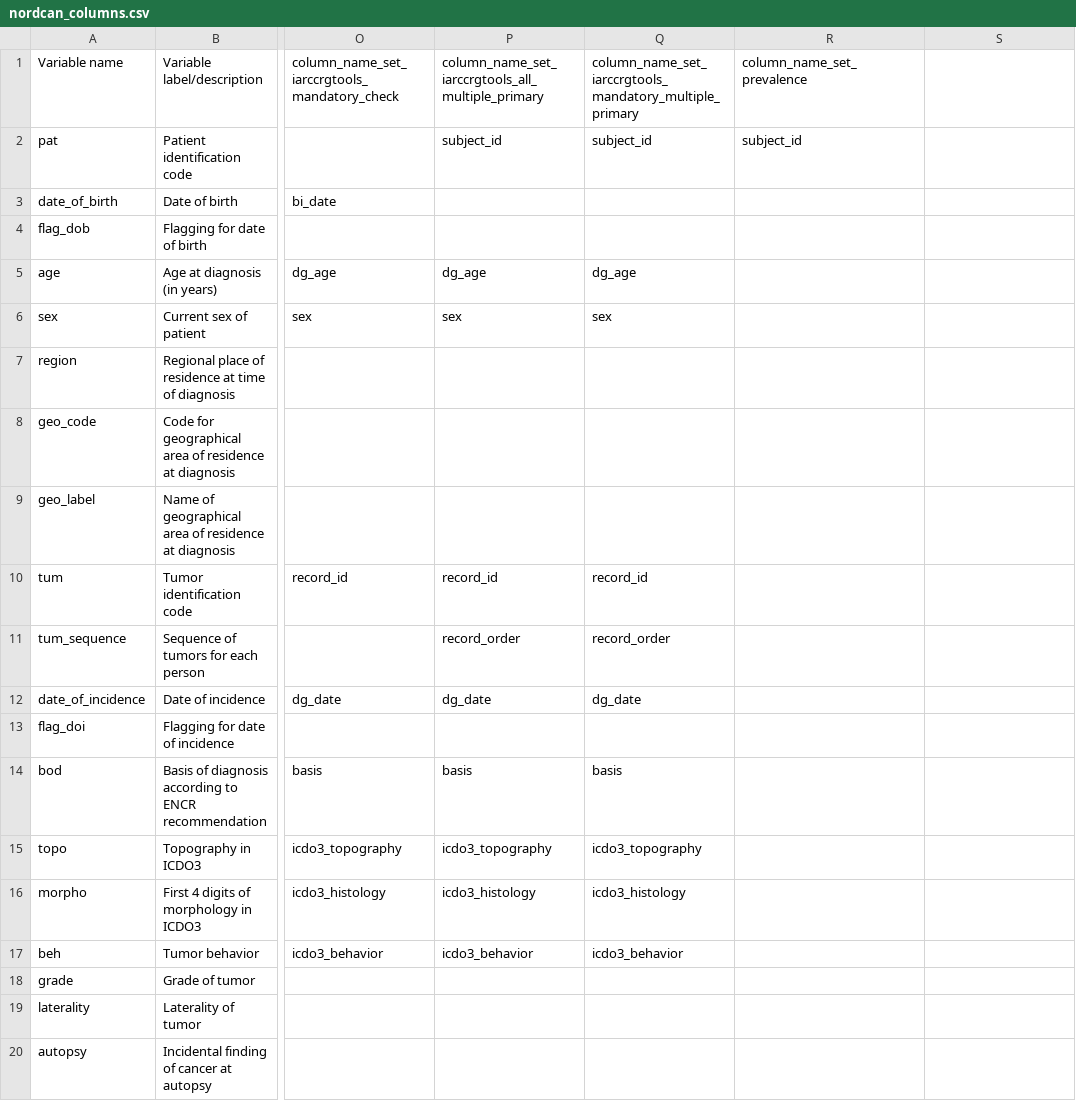
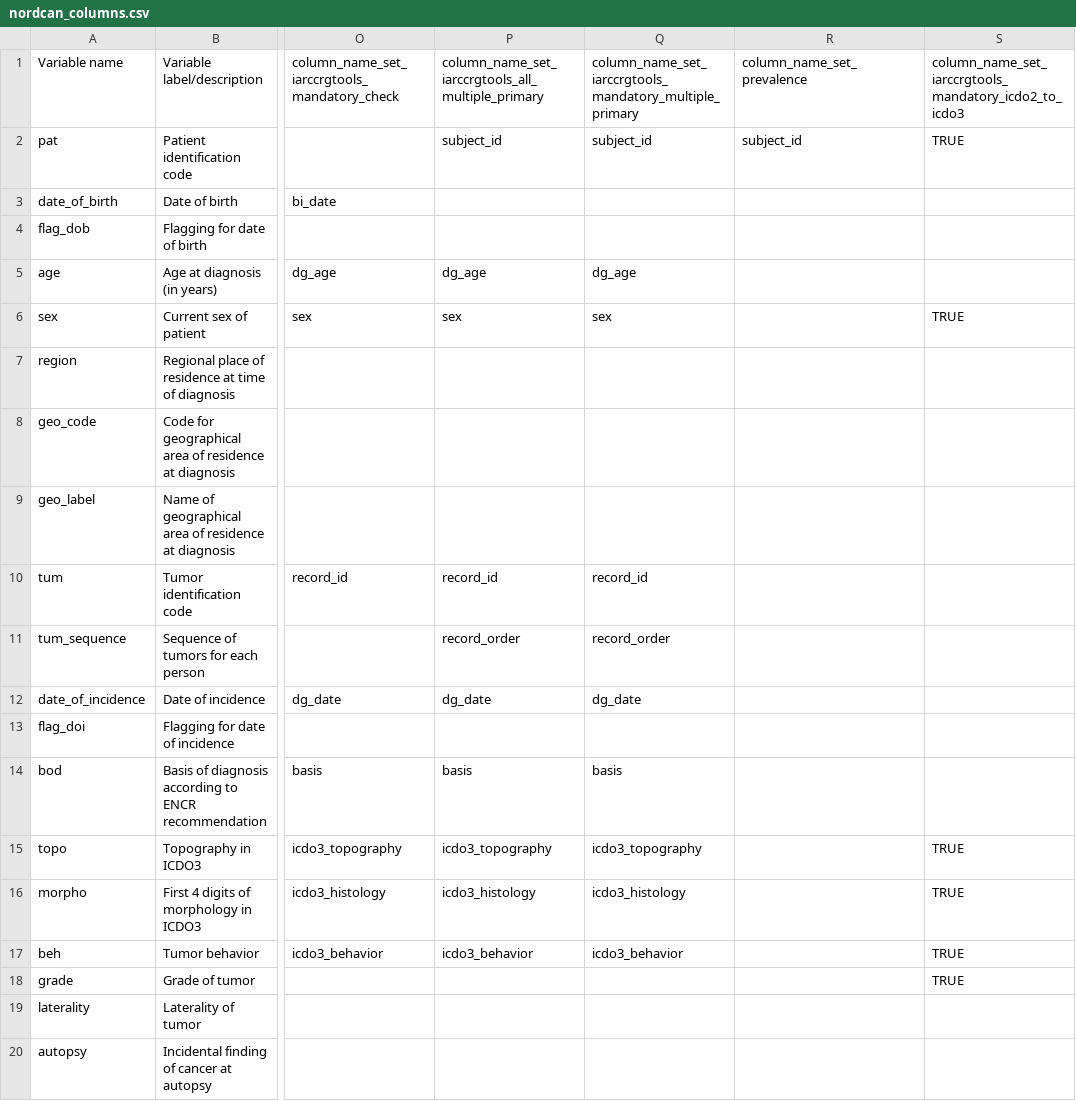
Before and after one commit to CancerRegistryOfNorway/nordcancore, a CSV file: data-raw/nordcan_columns.csv, drawn as a sheet; only a part is shown, gaps mark what is left out; the diff names each change by its address in the sheet, - before the commit and + after, or states it on an @@ line.

Commit message:
Add files via upload

```diff
--- a/data-raw/nordcan_columns.csv
+++ b/data-raw/nordcan_columns.csv
-S1: (empty)
+S1: column_name_set_iarccrgtools_mandatory_icdo2_to_icdo3
-S2: (empty)
+S2: TRUE
-S6: (empty)
+S6: TRUE
-S15:S18: (empty)
+S15:S18: TRUE
```
